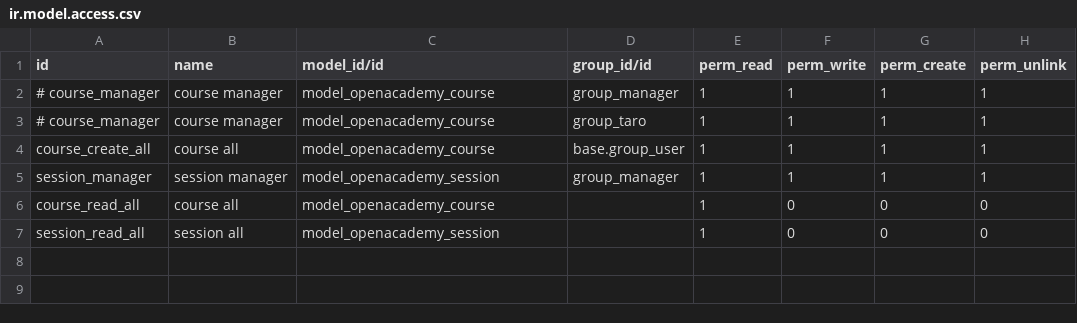
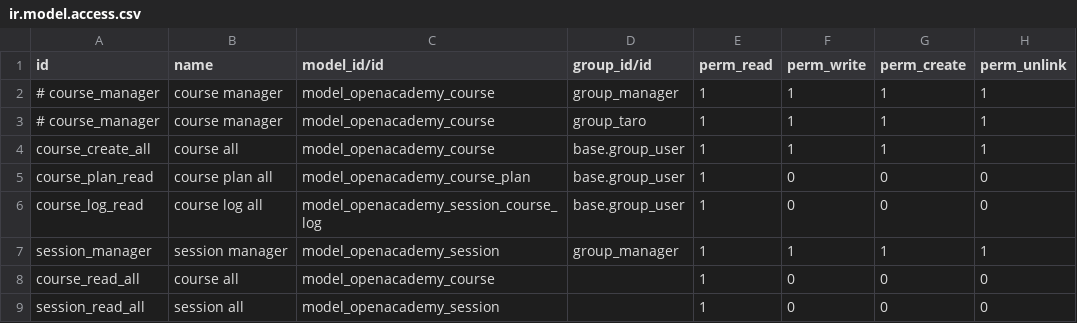
Before and after one commit to feitas/openacademy, a CSV file: security/ir.model.access.csv, drawn as a sheet; the diff names each change by its address in the sheet, - before the commit and + after, or states it on an @@ line.

```diff
--- a/security/ir.model.access.csv
+++ b/security/ir.model.access.csv
+row 5: course_plan_read | course plan all | model_openacademy_course_plan | base.group_user | 1 | 0 | 0 | 0
+row 6: course_log_read | course log all | model_openacademy_session_course_log | base.group_user | 1 | 0 | 0 | 0
```
Also changed, not shown: 5 other files.
